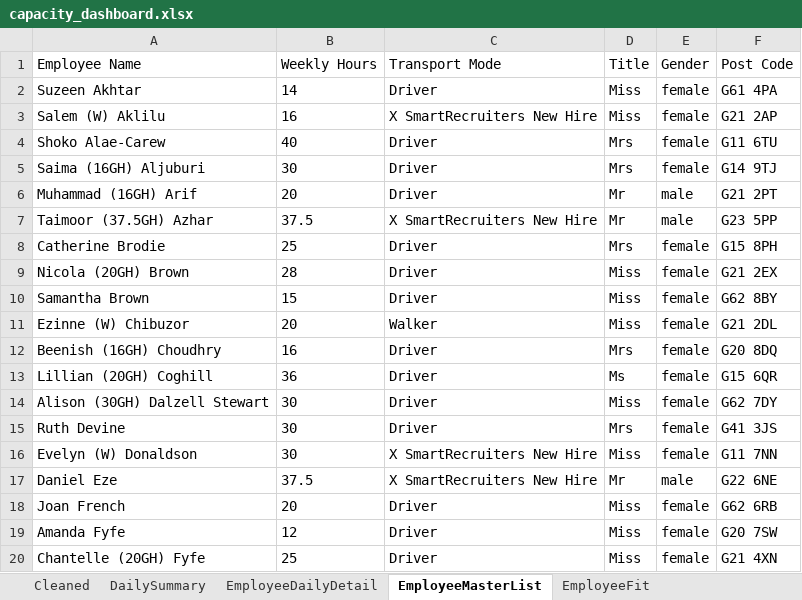
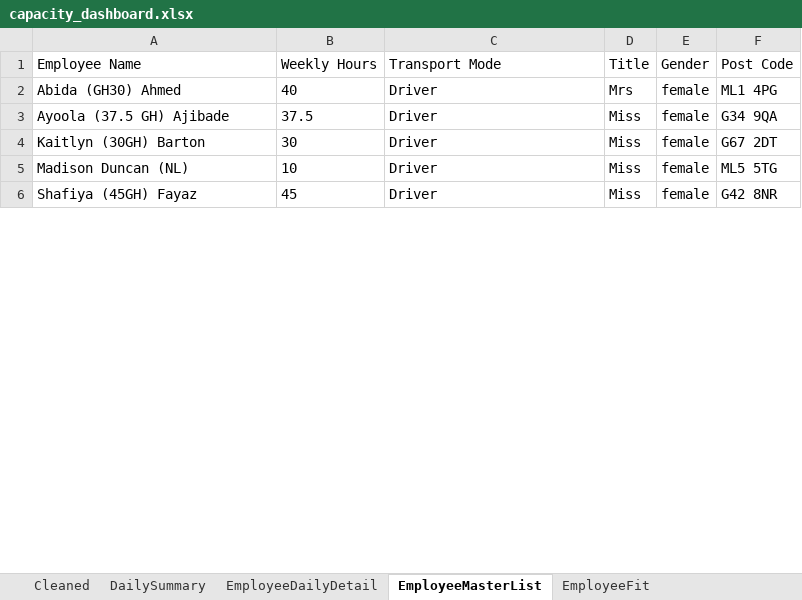
Before and after one commit to Mustansar-tech/CareCapacity, an Excel workbook: capacity_dashboard.xlsx, sheet EmployeeMasterList, drawn as a sheet; only a part is shown; values as stored, in another font and other column widths than the file's, no borders; removed rows and columns are numbered as before the commit, all else as after; the diff covers the shown part only; the diff names each change by its address in the sheet, - before the commit and + after, or states it on an @@ line.

```diff
--- a/capacity_dashboard.xlsx (sheet EmployeeMasterList)
+++ b/capacity_dashboard.xlsx (sheet EmployeeMasterList)
-row 2: Suzeen Akhtar | 14 | Driver | Miss | female | G61 4PA
-row 3: Salem (W) Aklilu | 16 | X SmartRecruiters New Hire | Miss | female | G21 2AP
-A2 (Employee Name): Shoko Alae-Carew
+A2 (Employee Name): Abida (GH30) Ahmed
-F2 (Post Code): G11 6TU
+F2 (Post Code): ML1 4PG
-row 5: Saima (16GH) Aljuburi | 30 | Driver | Mrs | female | G14 9TJ
-row 6: Muhammad (16GH) Arif | 20 | Driver | Mr | male | G21 2PT
-row 7: Taimoor (37.5GH) Azhar | 37.5 | X SmartRecruiters New Hire | Mr | male | G23 5PP
-row 8: Catherine Brodie | 25 | Driver | Mrs | female | G15 8PH
-A3 (Employee Name): Nicola (20GH) Brown
+A3 (Employee Name): Ayoola (37.5 GH) Ajibade
-B3 (Weekly Hours): 28
+B3 (Weekly Hours): 37.5
-F3 (Post Code): G21 2EX
+F3 (Post Code): G34 9QA
-row 10: Samantha Brown | 15 | Driver | Miss | female | G62 8BY
-row 11: Ezinne (W) Chibuzor | 20 | Walker | Miss | female | G21 2DL
-row 12: Beenish (16GH) Choudhry | 16 | Driver | Mrs | female | G20 8DQ
-row 13: Lillian (20GH) Coghill | 36 | Driver | Ms | female | G15 6QR
-A4 (Employee Name): Alison (30GH) Dalzell Stewart
+A4 (Employee Name): Kaitlyn (30GH) Barton
-F4 (Post Code): G62 7DY
+F4 (Post Code): G67 2DT
-row 15: Ruth Devine | 30 | Driver | Mrs | female | G41 3JS
-row 16: Evelyn (W) Donaldson | 30 | X SmartRecruiters New Hire | Miss | female | G11 7NN
-row 17: Daniel Eze | 37.5 | X SmartRecruiters New Hire | Mr | male | G22 6NE
-A5 (Employee Name): Joan French
+A5 (Employee Name): Madison Duncan (NL)
-B5 (Weekly Hours): 20
+B5 (Weekly Hours): 10
-F5 (Post Code): G62 6RB
+F5 (Post Code): ML5 5TG
-row 19: Amanda Fyfe | 12 | Driver | Miss | female | G20 7SW
-A6 (Employee Name): Chantelle (20GH) Fyfe
+A6 (Employee Name): Shafiya (45GH) Fayaz
-B6 (Weekly Hours): 25
+B6 (Weekly Hours): 45
-F6 (Post Code): G21 4XN
+F6 (Post Code): G42 8NR
```
Also changed, not shown: 8 added rows, 23 removed rows and 29 edited cells elsewhere in this sheet, sheet Cleaned, sheet EmployeeDailyDetail, sheet DailySummary, 2 other files.
